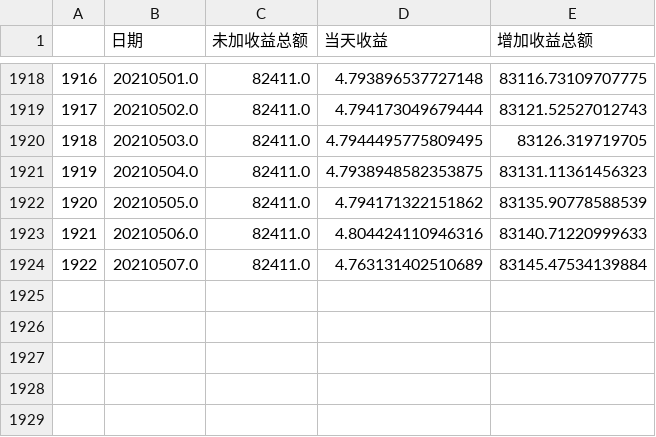
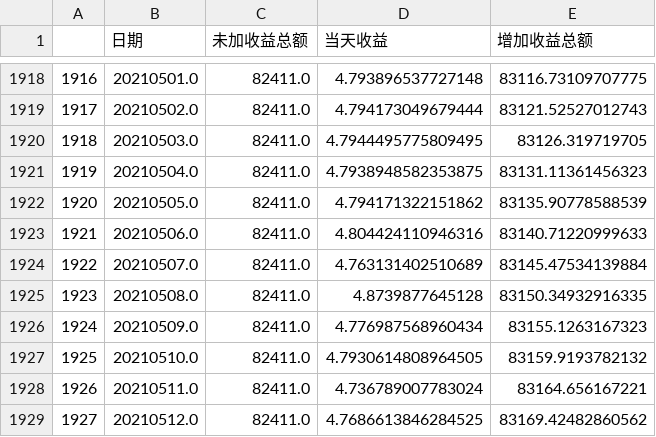
Before and after one commit to cahill377979485/myPy, a CSV file: 借还记录/整合版借还记录支付宝收益.csv, drawn as a sheet; only a part is shown, gaps mark what is left out.

```diff
--- a/借还记录/整合版借还记录支付宝收益.csv
+++ b/借还记录/整合版借还记录支付宝收益.csv
@@ -1924 +1924,6 @@
 1922,20210507.0,82411.0,4.763131402510689,83145.47534139884
+1923,20210508.0,82411.0,4.8739877645128,83150.34932916335
+1924,20210509.0,82411.0,4.776987568960434,83155.1263167323
+1925,20210510.0,82411.0,4.7930614808964505,83159.9193782132
+1926,20210511.0,82411.0,4.736789007783024,83164.656167221
+1927,20210512.0,82411.0,4.7686613846284525,83169.42482860562
```
Also changed, not shown: 3 other files.
